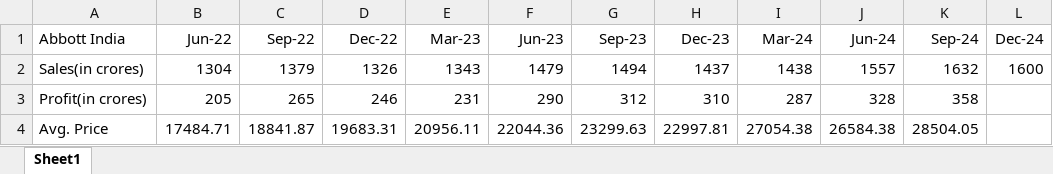
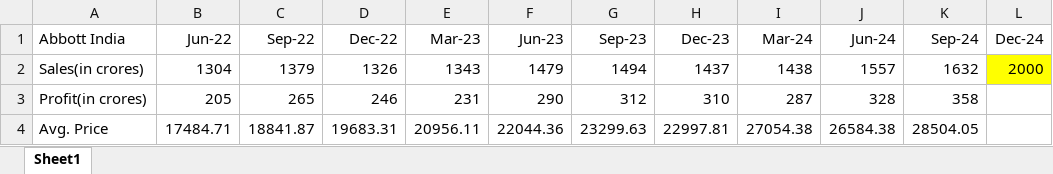
Before and after one commit to Annamalai2310/sureshot, an Excel workbook: Excel_Data/Abbott_India.xlsx, sheet Sheet1, drawn as a sheet; values as stored, in another font and other column widths than the file's, no borders; the diff names each change by its address in the sheet, - before the commit and + after, or states it on an @@ line.

```diff
--- a/Excel_Data/Abbott_India.xlsx (sheet Sheet1)
+++ b/Excel_Data/Abbott_India.xlsx (sheet Sheet1)
-L2 (Dec-24): 1600
+L2 (Dec-24): 2000
-L2 fill: none
+L2 fill: #FFFF00
```
Also changed, not shown: Excel_Data/Astral.xlsx, 17 other files.
